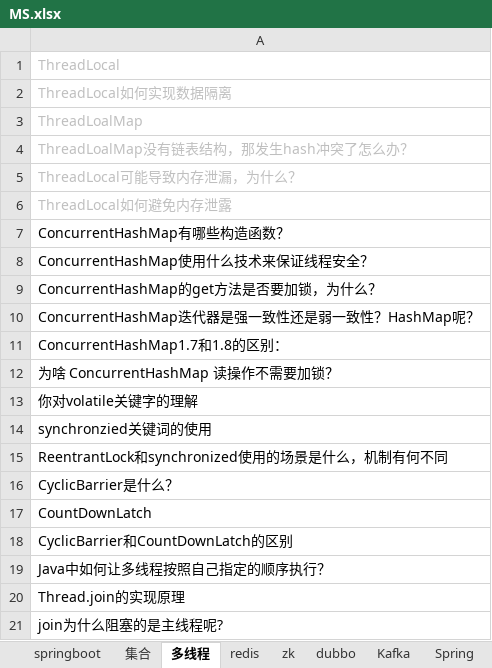
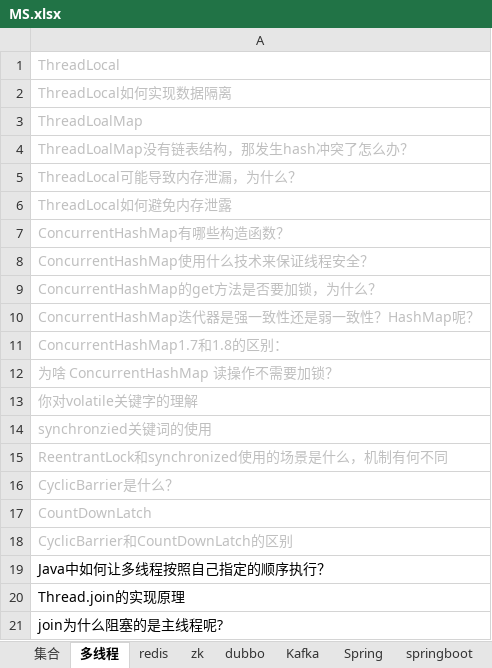
Before and after one commit to xieshiwei/JavaMS, an Excel workbook: MS.xlsx, sheet 多线程, drawn as a sheet; only a part is shown; values as stored, in another font and other column widths than the file's, no borders; the diff names each change by its address in the sheet, - before the commit and + after, or states it on an @@ line.

```diff
--- a/MS.xlsx (sheet 多线程)
+++ b/MS.xlsx (sheet 多线程)
@@ sheet tab order changed: 集合 | 多线程 | redis | zk | dubbo | Kafka | Spring | springboot @@
-A7:A18 text colour: black
+A7:A18 text colour: #BFBFBF
```
Also changed, not shown: 多线程/多线程基础.xlsx.
